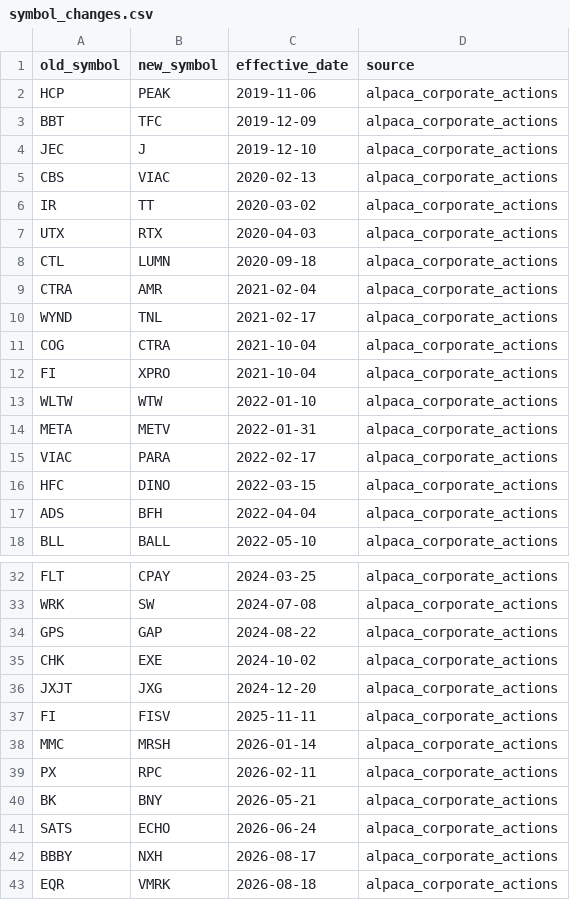
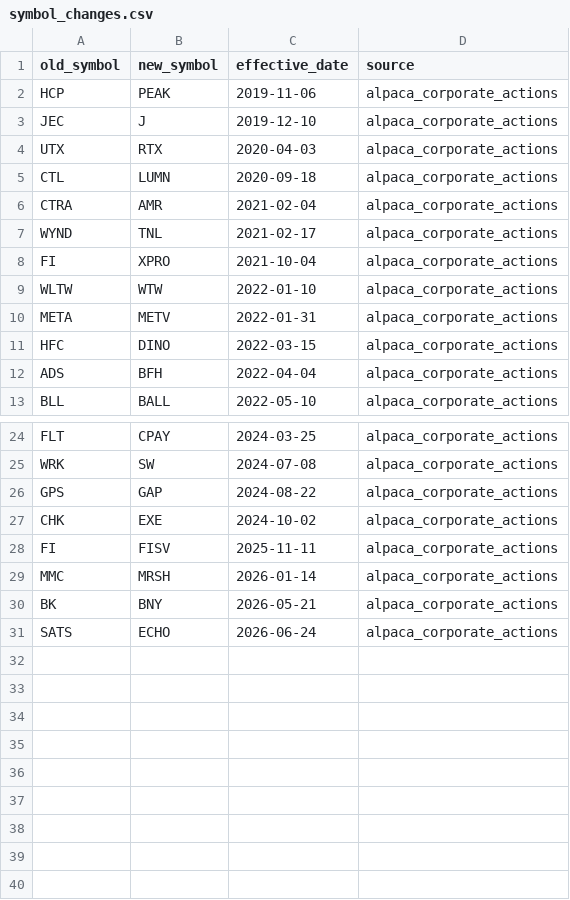
Before and after one commit to AmerQuant/strategy-factory, a CSV file: configs/universe/symbol_changes.csv, drawn as a sheet; only a part is shown, gaps mark what is left out; the diff covers the shown part only; the diff names each change by its address in the sheet, - before the commit and + after, or states it on an @@ line.

```diff
--- a/configs/universe/symbol_changes.csv
+++ b/configs/universe/symbol_changes.csv
-row 3: BBT | TFC | 2019-12-09 | alpaca_corporate_actions
-row 5: CBS | VIAC | 2020-02-13 | alpaca_corporate_actions
-row 6: IR | TT | 2020-03-02 | alpaca_corporate_actions
-row 11: COG | CTRA | 2021-10-04 | alpaca_corporate_actions
-row 15: VIAC | PARA | 2022-02-17 | alpaca_corporate_actions
-row 36: JXJT | JXG | 2024-12-20 | alpaca_corporate_actions
-row 39: PX | RPC | 2026-02-11 | alpaca_corporate_actions
-row 42: BBBY | NXH | 2026-08-17 | alpaca_corporate_actions
-row 43: EQR | VMRK | 2026-08-18 | alpaca_corporate_actions
```
Also changed, not shown: 3 removed rows elsewhere in this file, configs/universe/us_equity_hourly.csv, docs/reviews/T04f_symbol_changes_accounting.csv, 13 other files.
